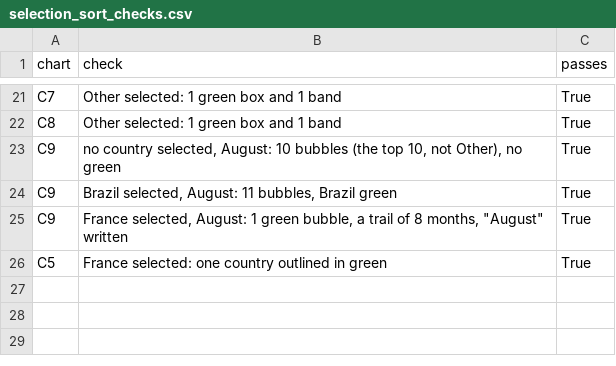
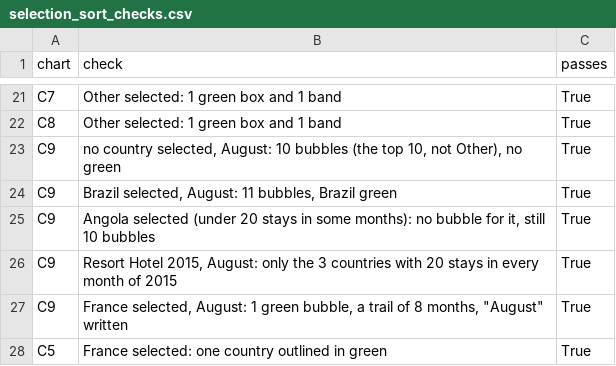
Before and after one commit to oromerlo8-ub/Infovis2627-Group3, a CSV file: Delivery 1/Delivery 1 refining/Part 6 - Implementation and Delivery/code/build_dashboard_output/selection_sort_checks.csv, drawn as a sheet; only a part is shown, gaps mark what is left out; the diff names each change by its address in the sheet, - before the commit and + after, or states it on an @@ line.

```diff
--- a/Delivery 1/Delivery 1 refining/Part 6 - Implementation and Delivery/code/build_dashboard_output/selection_sort_checks.csv
+++ b/Delivery 1/Delivery 1 refining/Part 6 - Implementation and Delivery/code/build_dashboard_output/selection_sort_checks.csv
+row 25: C9 | Angola selected (under 20 stays in some months): no bubble for it, still 10 bubbles | True
+row 26: C9 | Resort Hotel 2015, August: only the 3 countries with 20 stays in every month of 2015 | True
```
Also changed, not shown: Delivery 1/Delivery 1 refining/Part 6 - Implementation and Delivery/code/browser_checks_output/contrast_and_text_size.csv, Delivery 1/Delivery 1 refining/Part 6 - Implementation and Delivery/code/browser_checks_output/interaction_checks.csv, 43 other files.
